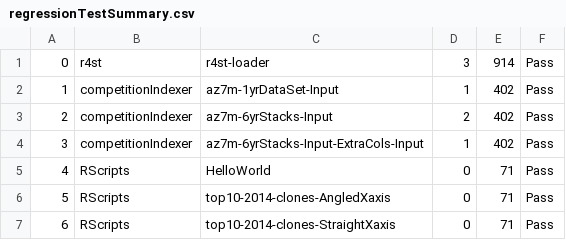
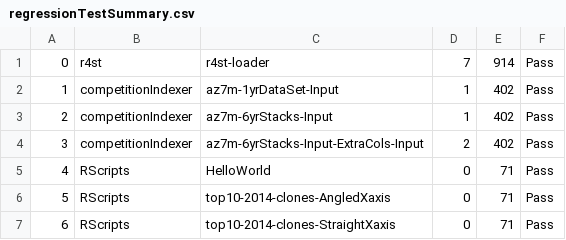
Before and after one commit to pmcgover/24dev-demo, a CSV file: 24dev-demo/apps/regressionTester/output/regressionTestSummary.csv, drawn as a sheet.

```diff
--- a/24dev-demo/apps/regressionTester/output/regressionTestSummary.csv
+++ b/24dev-demo/apps/regressionTester/output/regressionTestSummary.csv
@@ -1,5 +1,5 @@
-0|r4st|r4st-loader|3|914|Pass
+0|r4st|r4st-loader|7|914|Pass
 1|competitionIndexer|az7m-1yrDataSet-Input|1|402|Pass
-2|competitionIndexer|az7m-6yrStacks-Input|2|402|Pass
-3|competitionIndexer|az7m-6yrStacks-Input-ExtraCols-Input|1|402|Pass
+2|competitionIndexer|az7m-6yrStacks-Input|1|402|Pass
+3|competitionIndexer|az7m-6yrStacks-Input-ExtraCols-Input|2|402|Pass
 4|RScripts|HelloWorld|0|71|Pass
```
Also changed, not shown: 15 other files.
